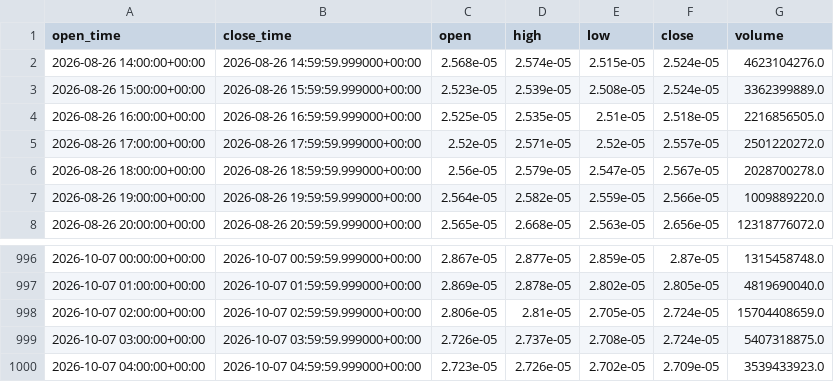
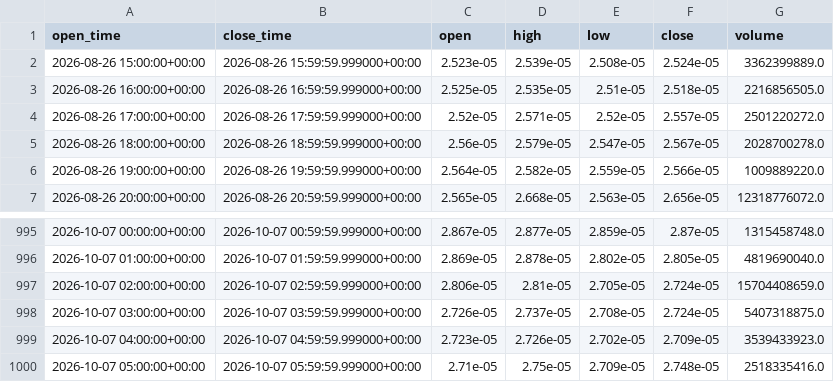
Before and after one commit to PawelKaminski12/TEST-LAB-V8, a CSV file: tactical_engine/FLOKIUSDT_1H.csv, drawn as a sheet; only a part is shown, gaps mark what is left out; removed rows and columns are numbered as before the commit, all else as after; the diff names each change by its address in the sheet, - before the commit and + after, or states it on an @@ line.

```diff
--- a/tactical_engine/FLOKIUSDT_1H.csv
+++ b/tactical_engine/FLOKIUSDT_1H.csv
-row 2: 2026-08-26 14:00:00+00:00 | 2026-08-26 14:59:59.999000+00:00 | 2.568e-05 | 2.574e-05 | 2.515e-05 | 2.524e-05 | 4623104276.0
+row 1000: 2026-10-07 05:00:00+00:00 | 2026-10-07 05:59:59.999000+00:00 | 2.71e-05 | 2.75e-05 | 2.709e-05 | 2.748e-05 | 2518335416.0
```
Also changed, not shown: tactical_engine/AVAXUSDT_1H.csv, tactical_engine/SOLUSDT_1H.csv, 16 other files.
